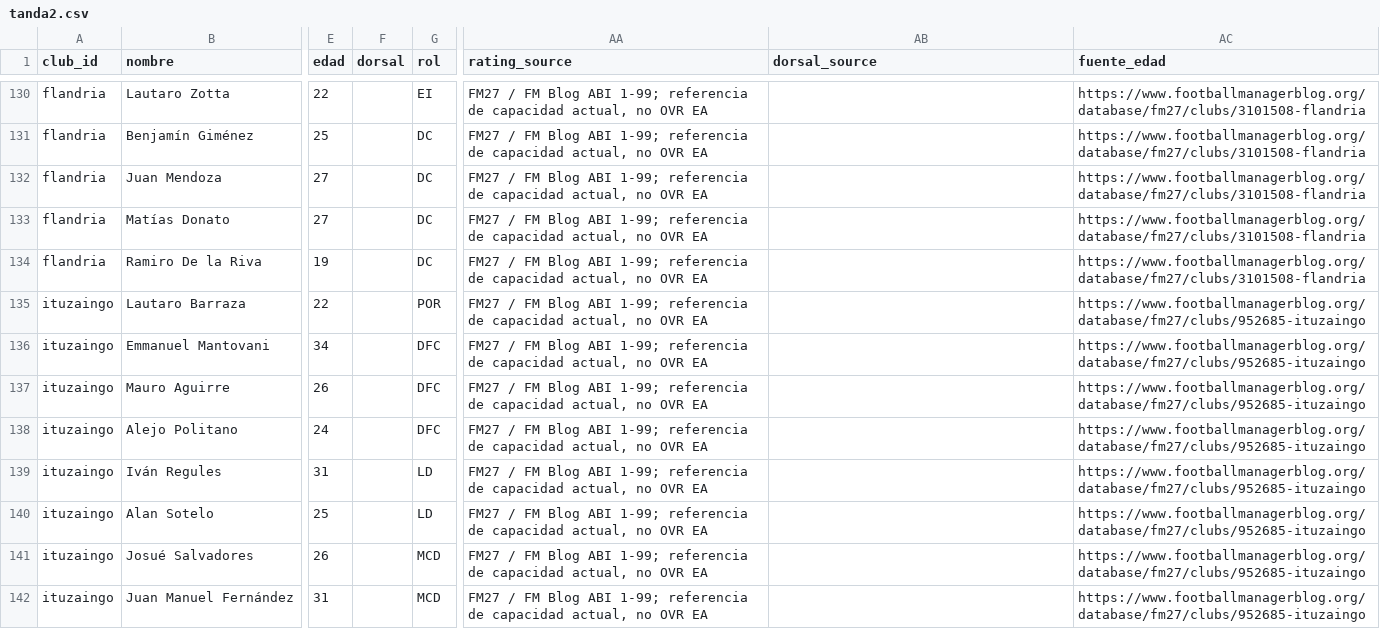
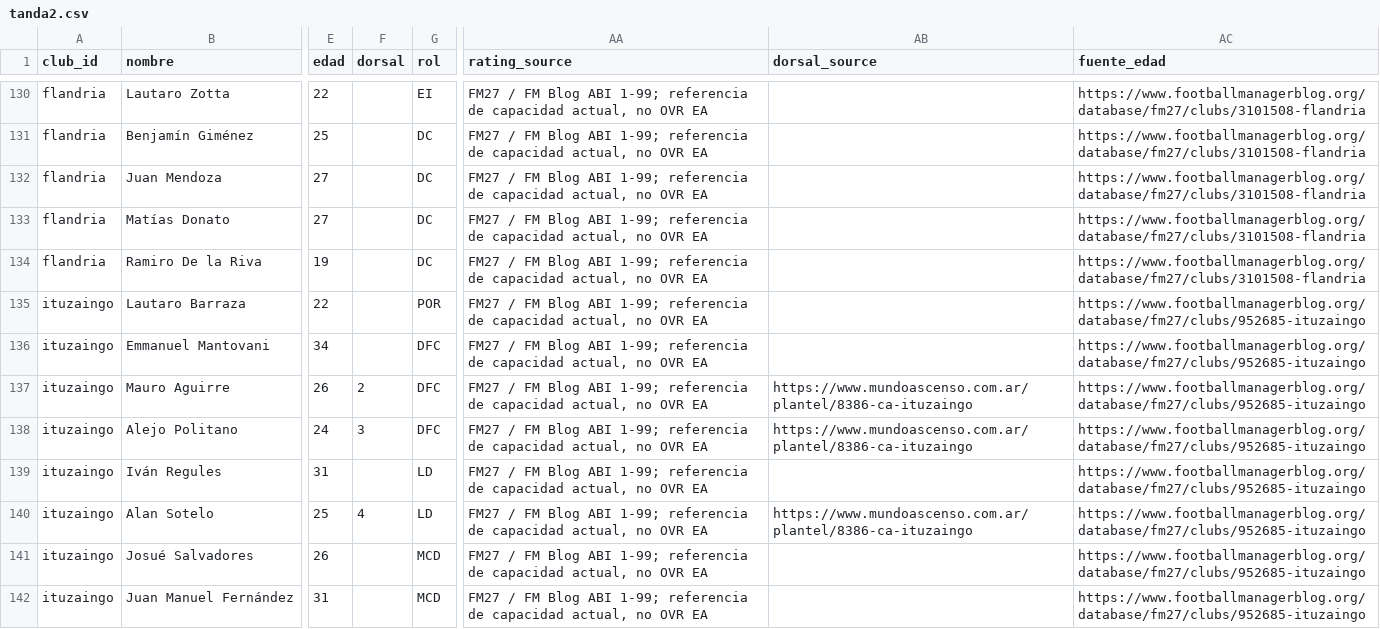
Before and after one commit to carp1901/liga-fc1, a CSV file: planteles/borradores/primera-b-metro-2026/tanda2.csv, drawn as a sheet; only a part is shown, gaps mark what is left out; the diff covers the shown part only; the diff names each change by its address in the sheet, - before the commit and + after, or states it on an @@ line.

Commit message:
Asignar dorsales verificados B Metro 2026

```diff
--- a/planteles/borradores/primera-b-metro-2026/tanda2.csv
+++ b/planteles/borradores/primera-b-metro-2026/tanda2.csv
-F137 (dorsal): (empty)
+F137 (dorsal): 2
-AB137:AB138 (dorsal_source): (empty)
+AB137:AB138 (dorsal_source): https://www.mundoascenso.com.ar/plantel/8386-ca-ituzaingo
-F138 (dorsal): (empty)
+F138 (dorsal): 3
-F140 (dorsal): (empty)
+F140 (dorsal): 4
-AB140 (dorsal_source): (empty)
+AB140 (dorsal_source): https://www.mundoascenso.com.ar/plantel/8386-ca-ituzaingo
```
Also changed, not shown: 18 edited cells elsewhere in this file.
